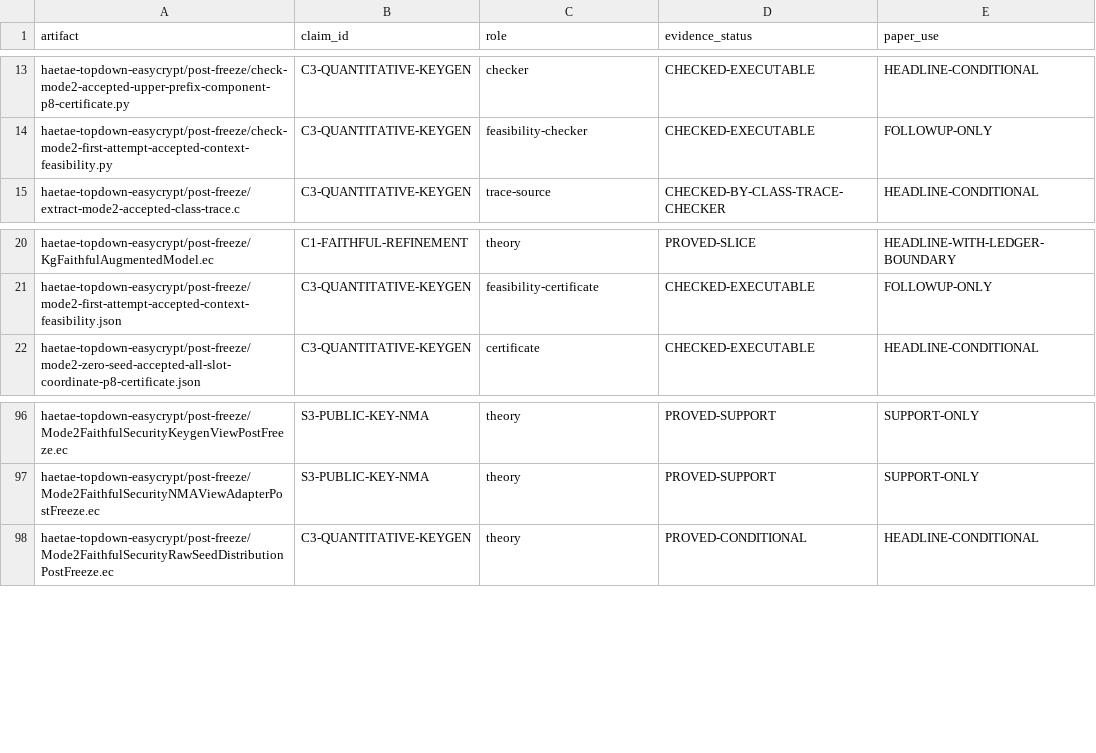
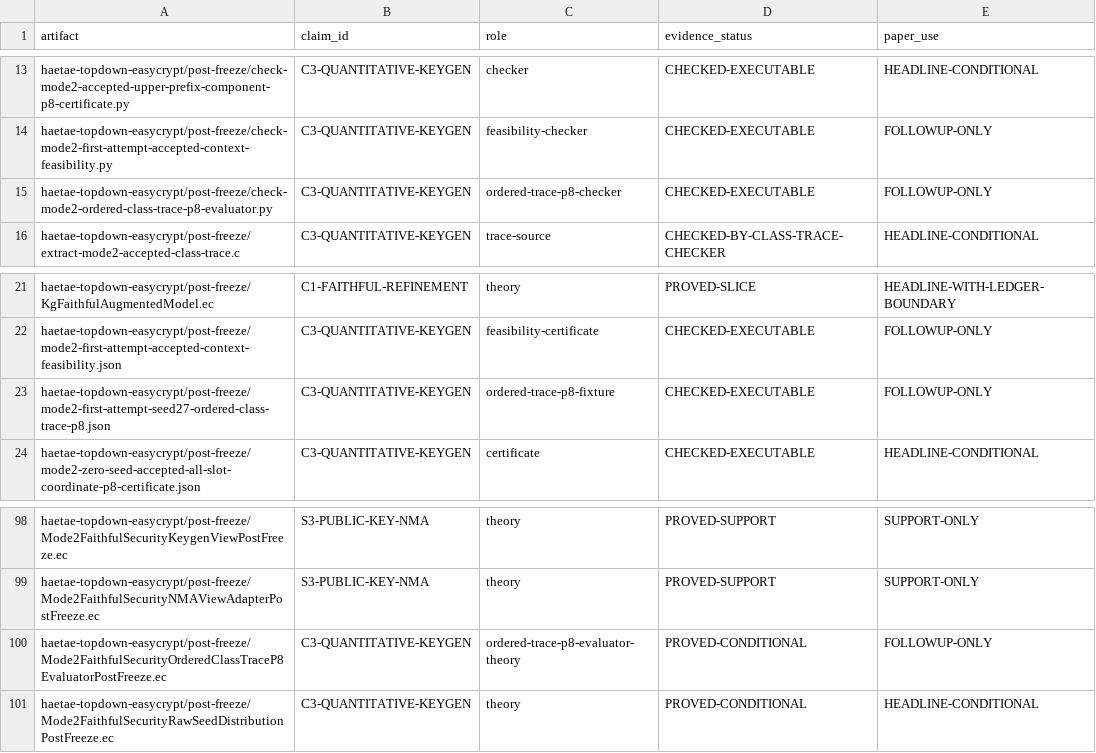
Before and after one commit to Hacker-Code-J/kpqc-sig-haetae-jasmin-easycrypt, a TSV file: haetae-topdown-easycrypt/manifests/post-freeze-claim-map.tsv, drawn as a sheet; only a part is shown, gaps mark what is left out; the diff names each change by its address in the sheet, - before the commit and + after, or states it on an @@ line.

Commit message:
Make the accepted-trace P8 event concrete and order-sensitive
Bind the abstract accepted-trace event to the existing signed root-interval five-slot union calculation. Conservatively classify malformed or nonpositive-headroom traces as bad, specialize the evaluator to the frozen zero-seed certificate, and pin exact zero/seed-27 diagnostics with a histogram-preserving rotation regression.

Constraint: No ideal accepted-context distribution currently supplies a numeric epsilon_p8 mass.
Rejected: Histogram-only trace summary | a one-position rotation preserves histograms but changes the exact bound
Rejected: Promote fixture values to epsilon_p8 | two deterministic traces provide no distribution law
Confidence: high
Scope-risk: moderate
Reversibility: clean
Directive: Preserve ordered trace positions and the non-admissible fallback; do not interpret fixture bounds as probabilities.
Tested: Standalone EasyCrypt compile P399; exact-rational checker zero=0.4060052607303988 and seed27=0.3611855361011244 with rotation inequality; isolated full 168-theory no-cache regression; 10 checkers; 8 certificates; duplicate-free canonical log; independent verifier PASS; code review APPROVE; shell syntax, JSON, source-hash, and diff checks
Not-tested: Numeric ideal accepted-trace mass epsilon_p8, conditional acceptance probability, SHAKE/XOF gap, unbounded retry

```diff
--- a/haetae-topdown-easycrypt/manifests/post-freeze-claim-map.tsv
+++ b/haetae-topdown-easycrypt/manifests/post-freeze-claim-map.tsv
+row 15: haetae-topdown-easycrypt/post-freeze/check-mode2-ordered-class-trace-p8-evaluator.py | C3-QUANTITATIVE-KEYGEN | ordered-trace-p8-checker | CHECKED-EXECUTABLE | FOLLOWUP-ONLY
+row 23: haetae-topdown-easycrypt/post-freeze/mode2-first-attempt-seed27-ordered-class-trace-p8.json | C3-QUANTITATIVE-KEYGEN | ordered-trace-p8-fixture | CHECKED-EXECUTABLE | FOLLOWUP-ONLY
+row 100: haetae-topdown-easycrypt/post-freeze/Mode2FaithfulSecurityOrderedClassTraceP8EvaluatorPostFreeze.ec | C3-QUANTITATIVE-KEYGEN | ordered-trace-p8-evaluator-theory | PROVED-CONDITIONAL | FOLLOWUP-ONLY
```
Also changed, not shown: 11 other files.
